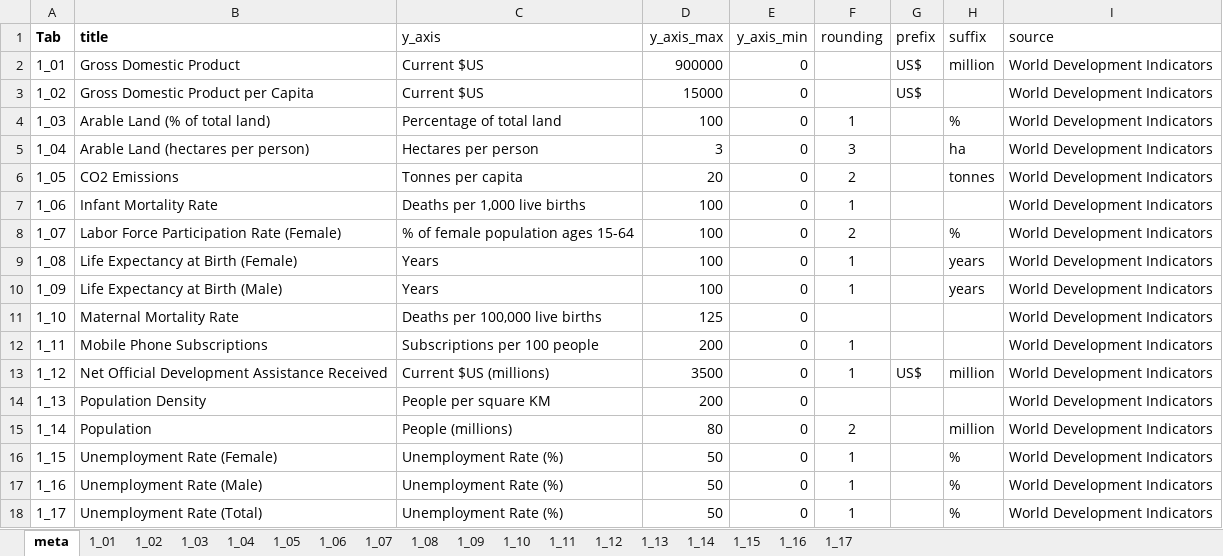
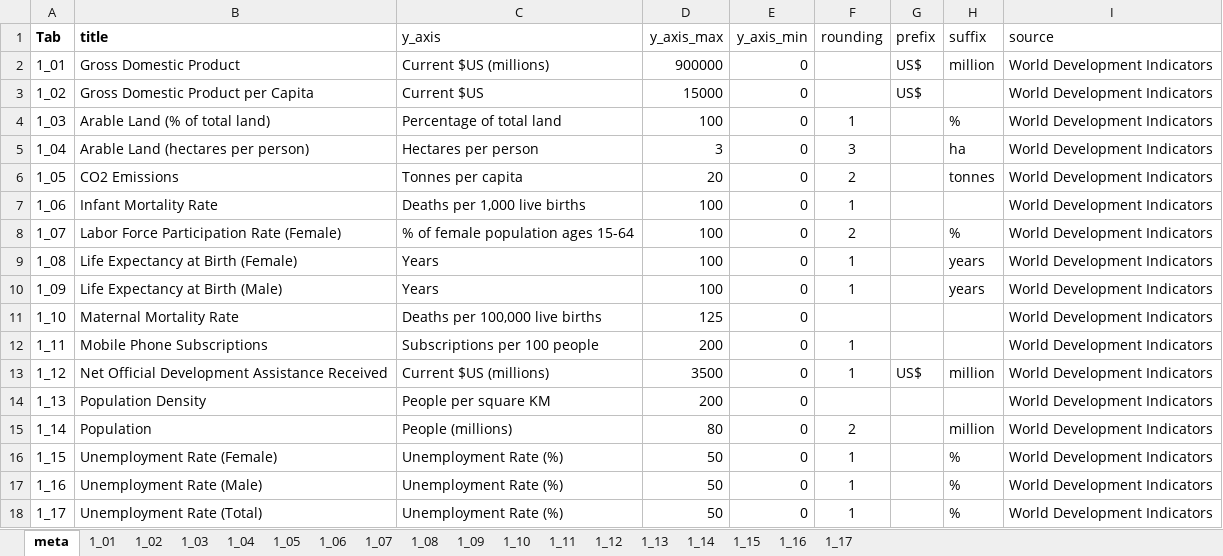
Before and after one commit to vladimiriii/ecis-status-tracker, an Excel workbook: data/economic_data.xlsx, sheet meta, drawn as a sheet; values as stored, in another font and other column widths than the file's, no borders; the diff names each change by its address in the sheet, - before the commit and + after, or states it on an @@ line.

```diff
--- a/data/economic_data.xlsx (sheet meta)
+++ b/data/economic_data.xlsx (sheet meta)
-C2 (y_axis): Current $US
+C2 (y_axis): Current $US (millions)
```
Also changed, not shown: 8 other files.
